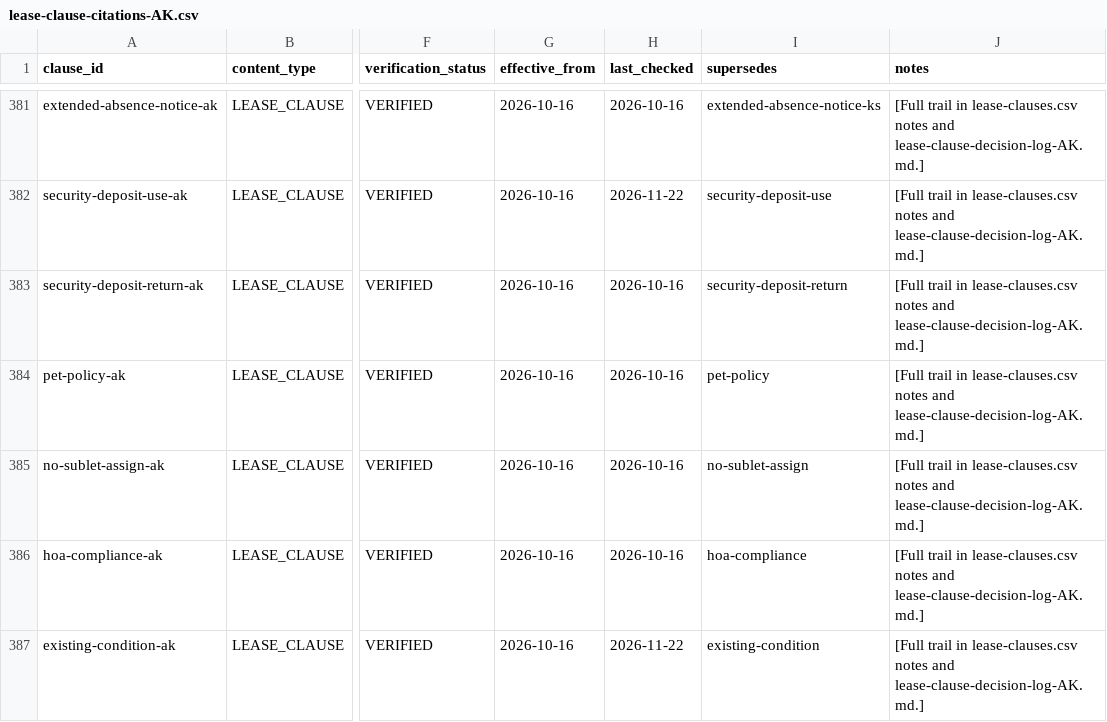
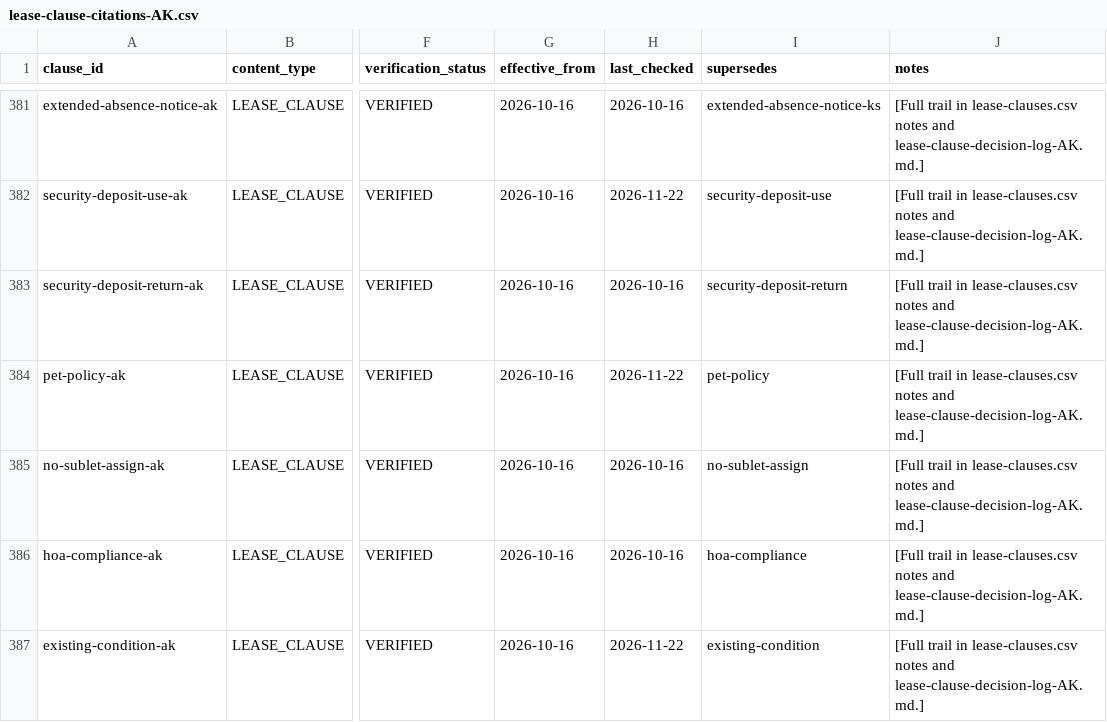
Before and after one commit to tsteinbaugh/property-manager-landlord-app, a CSV file: lease-clause-library/citations/lease-clause-citations-AK.csv, drawn as a sheet; only a part is shown, gaps mark what is left out; the diff names each change by its address in the sheet, - before the commit and + after, or states it on an @@ line.

```diff
--- a/lease-clause-library/citations/lease-clause-citations-AK.csv
+++ b/lease-clause-library/citations/lease-clause-citations-AK.csv
-H384 (last_checked): 2026-10-16
+H384 (last_checked): 2026-11-22
```
Also changed, not shown: lease-clause-library/citations/lease-clause-citations-AS.csv, lease-clause-library/citations/lease-clause-citations-DC.csv, 43 other files.
